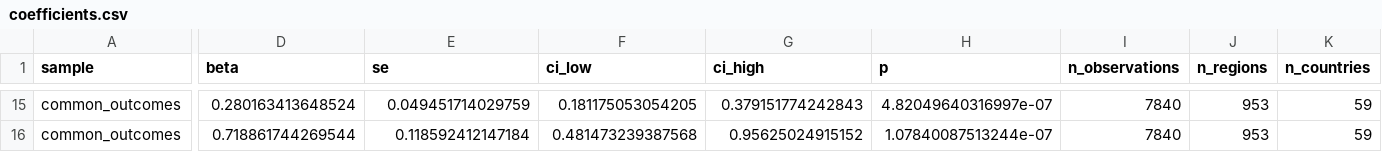
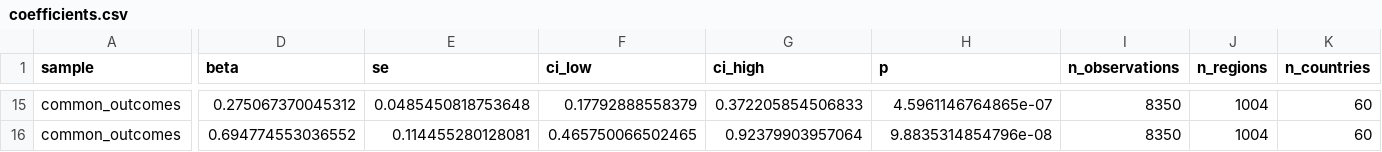
Before and after one commit to siacus/religion-hfgi, a CSV file: reference/country_year_robustness/coefficients.csv, drawn as a sheet; only a part is shown, gaps mark what is left out; the diff covers the shown part only; the diff names each change by its address in the sheet, - before the commit and + after, or states it on an @@ line.

```diff
--- a/reference/country_year_robustness/coefficients.csv
+++ b/reference/country_year_robustness/coefficients.csv
-D15 (beta): 0.280163413648524
+D15 (beta): 0.275067370045312
-E15 (se): 0.049451714029759
+E15 (se): 0.0485450818753648
-F15 (ci_low): 0.181175053054205
+F15 (ci_low): 0.17792888558379
-G15 (ci_high): 0.379151774242843
+G15 (ci_high): 0.372205854506833
-H15 (p): 4.82049640316997e-07
+H15 (p): 4.5961146764865e-07
-I15:I16 (n_observations): 7840
+I15:I16 (n_observations): 8350
-J15:J16 (n_regions): 953
+J15:J16 (n_regions): 1004
-K15:K16 (n_countries): 59
+K15:K16 (n_countries): 60
-D16 (beta): 0.718861744269544
+D16 (beta): 0.694774553036552
-E16 (se): 0.118592412147184
+E16 (se): 0.114455280128081
-F16 (ci_low): 0.481473239387568
+F16 (ci_low): 0.465750066502465
-G16 (ci_high): 0.95625024915152
+G16 (ci_high): 0.92379903957064
-H16 (p): 1.07840087513244e-07
+H16 (p): 9.8835314854796e-08
```
Also changed, not shown: 119 edited cells elsewhere in this file, reference/community_sem/sem_paths.csv, reference/country_year_robustness/outcome_contrasts.csv, 31 other files.
